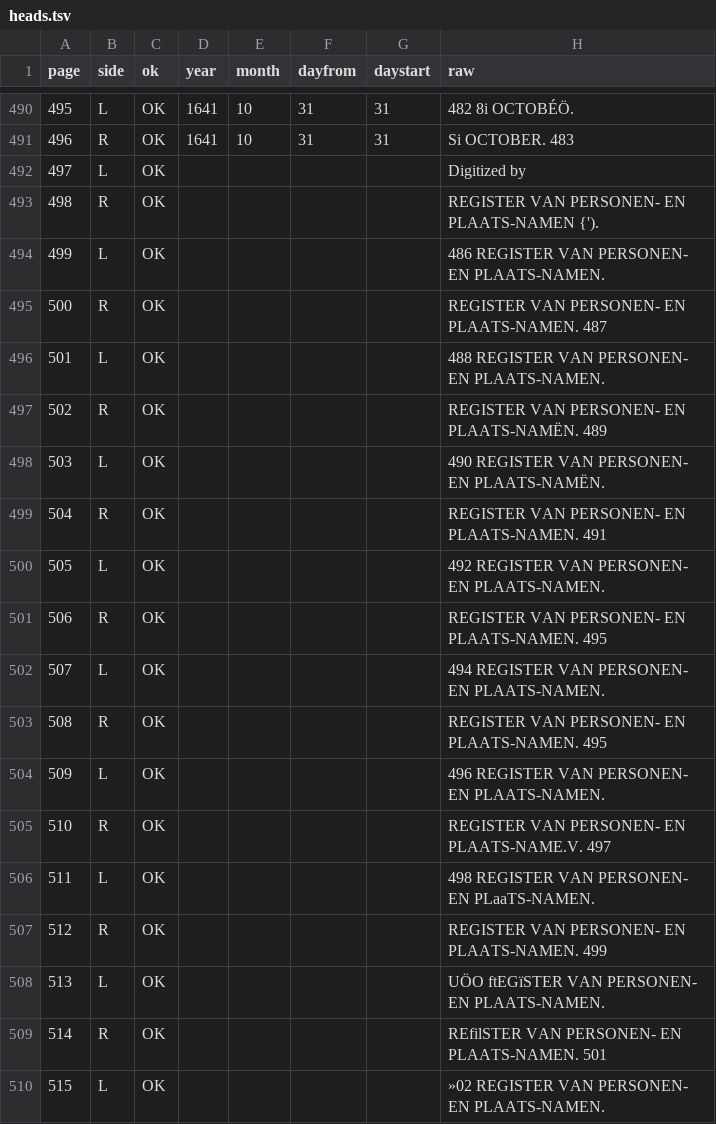
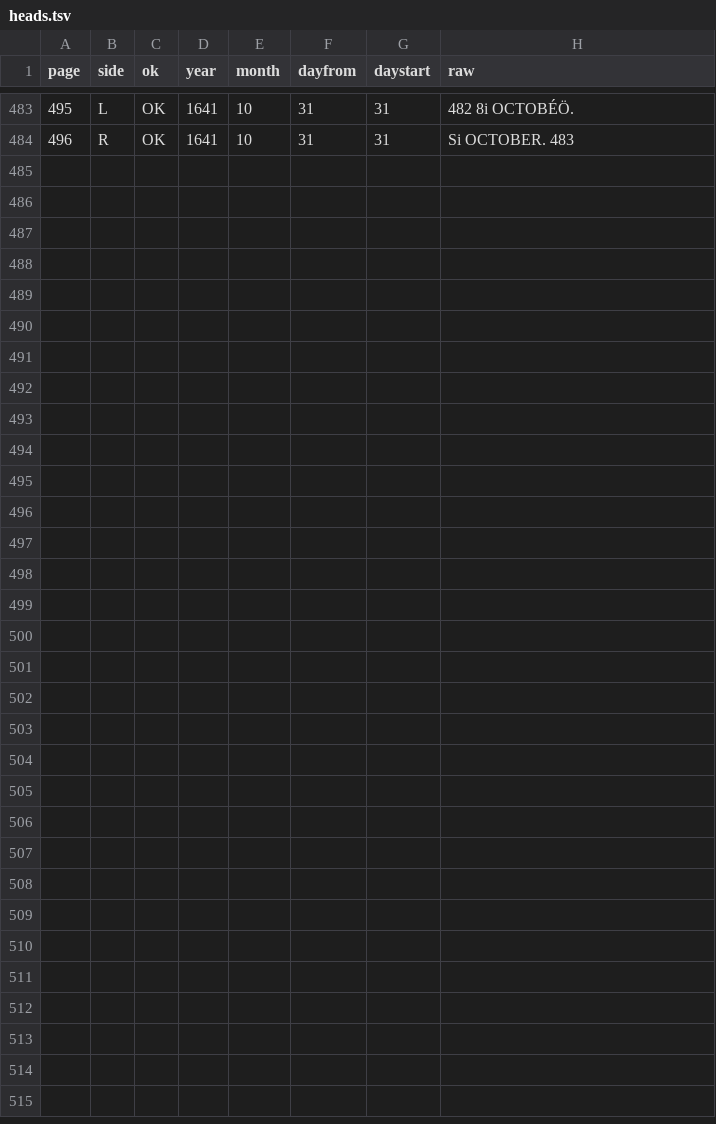
Before and after one commit to CLARIAH/wp6-daghregisters, a TSV file: aux/daghregister/004/heads.tsv, drawn as a sheet; only a part is shown, gaps mark what is left out; the diff covers the shown part only.

```diff
--- a/aux/daghregister/004/heads.tsv
+++ b/aux/daghregister/004/heads.tsv
@@ -491,20 +484 @@ page	side	ok	year	month	dayfrom	daystart	raw
 496	R	OK	1641	10	31	31	Si   OCTOBER.  483
-497	L	OK					Digitized  by
-498	R	OK					REGISTER  VAN  PERSONEN-  EN   PLAATS-NAMEN   {').
-499	L	OK					486  REGISTER  VAN  PERSONEN-  EN  PLAATS-NAMEN.
-500	R	OK					REGISTER  VAN  PERSONEN-  EN  PLAATS-NAMEN.  487
-501	L	OK					488  REGISTER  VAN  PERSONEN-  EN  PLAATS-NAMEN.
-502	R	OK					REGISTER  VAN  PERSONEN-  EN  PLAATS-NAMËN.  489
-503	L	OK					490  REGISTER  VAN  PERSONEN-  EN  PLAATS-NAMËN.
-504	R	OK					REGISTER  VAN  PERSONEN-  EN  PLAATS-NAMEN.  491
-505	L	OK					492  REGISTER  VAN  PERSONEN-  EN  PLAATS-NAMEN.
-506	R	OK					REGISTER  VAN  PERSONEN-  EN  PLAATS-NAMEN.  495
-507	L	OK					494  REGISTER  VAN  PERSONEN-  EN  PLAATS-NAMEN.
-508	R	OK					REGISTER  VAN  PERSONEN-  EN  PLAATS-NAMEN.  495
-509	L	OK					496  REGISTER  VAN  PERSONEN-  EN  PLAATS-NAMEN.
-510	R	OK					REGISTER  VAN  PERSONEN-  EN  PLAATS-NAME.V.  497
-511	L	OK					498  REGISTER  VAN  PERSONEN-  EN  PLaaTS-NAMEN.
-512	R	OK					REGISTER  VAN  PERSONEN-  EN  PLAATS-NAMEN.  499
-513	L	OK					UÖO  ftEGïSTER  VAN  PERSONEN-  EN  PLAATS-NAMEN.
-514	R	OK					REfilSTER  VAN  PERSONEN-  EN  PLAATS-NAMEN.  501
-515	L	OK					»02  REGISTER  VAN  PERSONEN-  EN  PLAATS-NAMEN.
```
Also changed, not shown: 16 removed rows elsewhere in this file, 25 other files.
